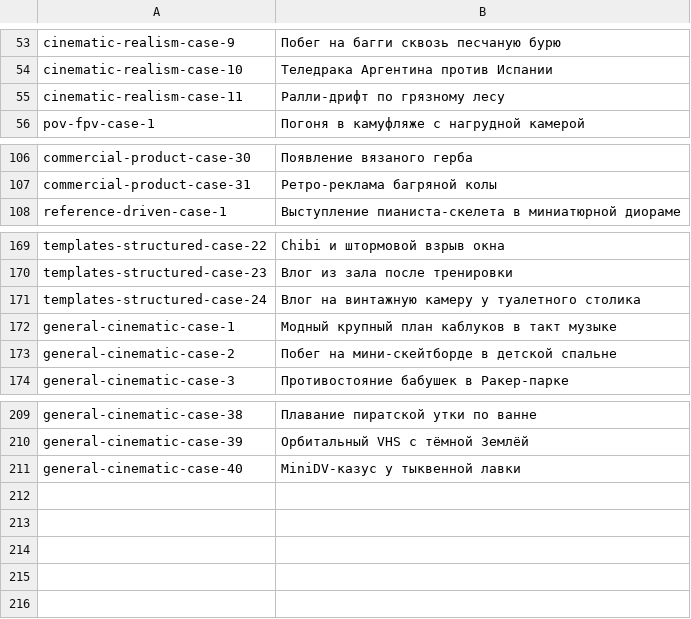
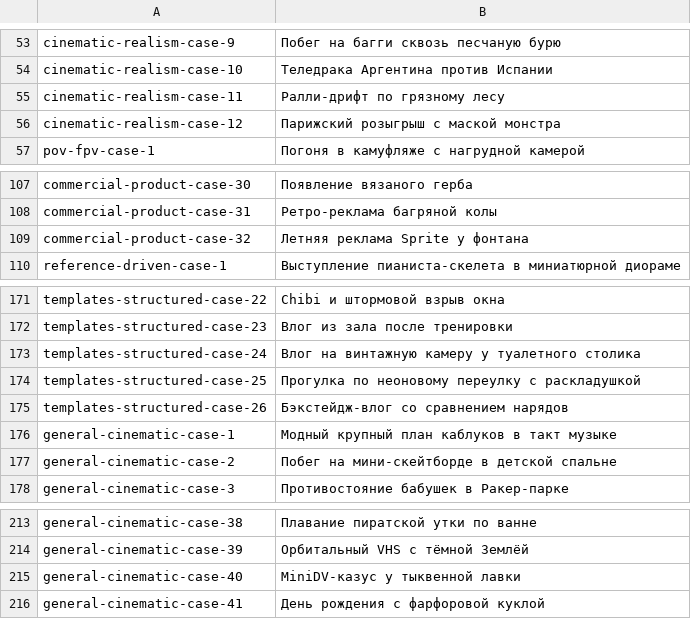
Before and after one commit to Evolink-AI/awesome-seedance-2.5-flash-prompts, a TSV file: data/localized-titles/ru.tsv, drawn as a sheet; only a part is shown, gaps mark what is left out.

Commit message:
Add 5 Seedance 2 prompt cases

```diff
--- a/data/localized-titles/ru.tsv
+++ b/data/localized-titles/ru.tsv
@@ -55,2 +55,3 @@ cinematic-realism-case-10	Теледрака Аргентина против И
 cinematic-realism-case-11	Ралли-дрифт по грязному лесу
+cinematic-realism-case-12	Парижский розыгрыш с маской монстра
 pov-fpv-case-1	Погоня в камуфляже с нагрудной камерой
@@ -107,2 +108,3 @@ commercial-product-case-30	Появление вязаного герба
 commercial-product-case-31	Ретро-реклама багряной колы
+commercial-product-case-32	Летняя реклама Sprite у фонтана
 reference-driven-case-1	Выступление пианиста-скелета в миниатюрной диораме
@@ -171,2 +173,4 @@ templates-structured-case-23	Влог из зала после трениров
 templates-structured-case-24	Влог на винтажную камеру у туалетного столика
+templates-structured-case-25	Прогулка по неоновому переулку с раскладушкой
+templates-structured-case-26	Бэкстейдж-влог со сравнением нарядов
 general-cinematic-case-1	Модный крупный план каблуков в такт музыке
@@ -211 +215,2 @@ general-cinematic-case-39	Орбитальный VHS с тёмной Землё
 general-cinematic-case-40	MiniDV-казус у тыквенной лавки
+general-cinematic-case-41	День рождения с фарфоровой куклой
```
Also changed, not shown: data/localized-titles/es.tsv, data/localized-titles/fr.tsv, 20 other files.
